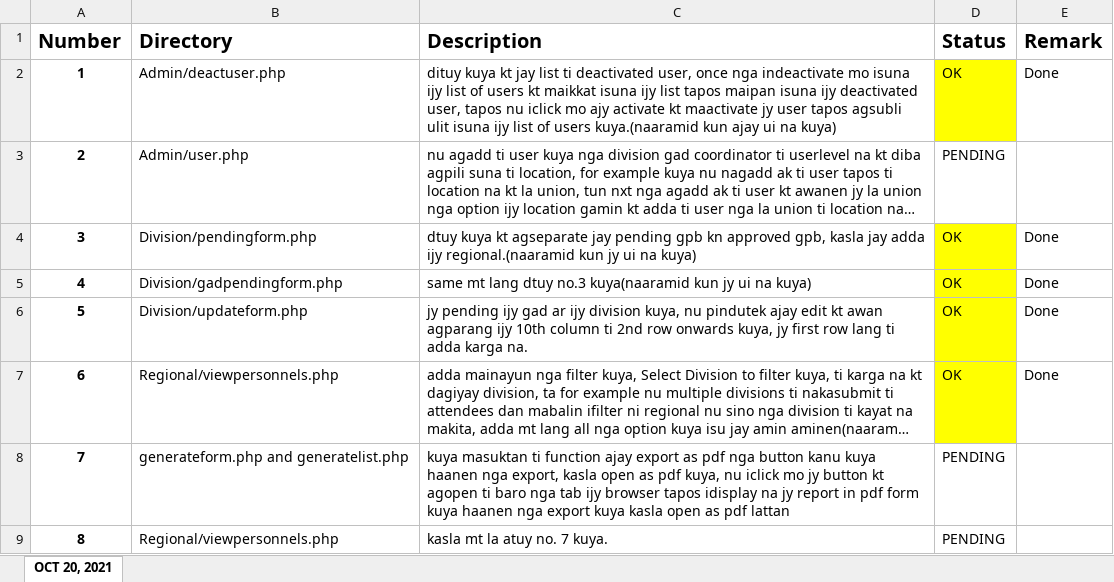
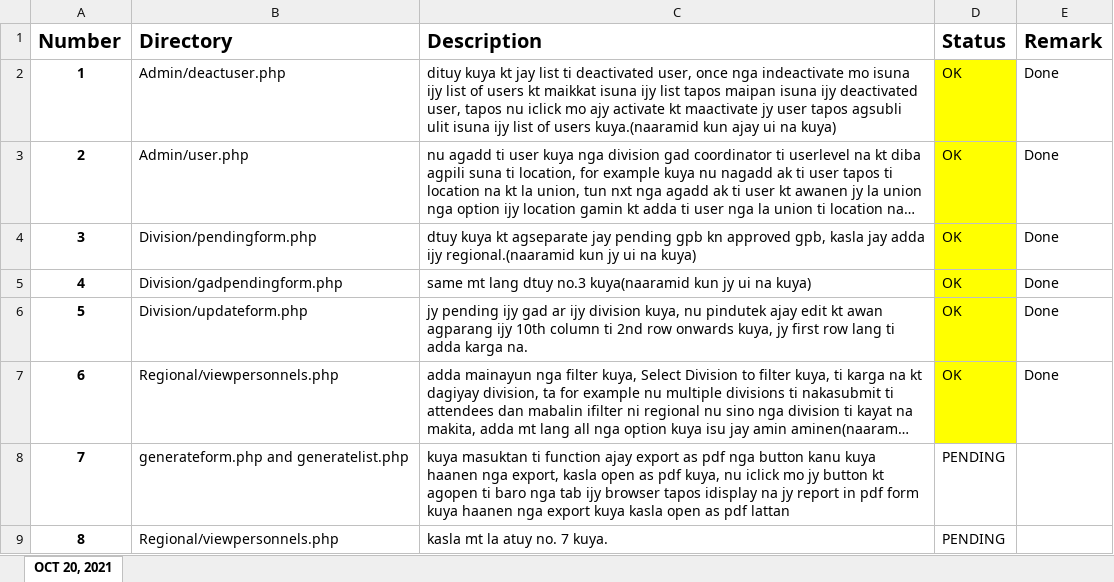
Before and after one commit to jayseeh/GAD_System, an Excel workbook: List WIP.xlsx, sheet OCT 20, 2021, drawn as a sheet; long unchanged cells end in …; values as stored, in another font and other column widths than the file's, no borders; the diff names each change by its address in the sheet, - before the commit and + after, or states it on an @@ line.

Commit message:
Update number3

```diff
--- a/List WIP.xlsx (sheet OCT 20, 2021)
+++ b/List WIP.xlsx (sheet OCT 20, 2021)
-D3 (Status): PENDING
+D3 (Status): OK
-D3 fill: none
+D3 fill: #FFFF00
-E3 (Remark): (empty)
+E3 (Remark): Done
```
Also changed, not shown: 2 other files.
